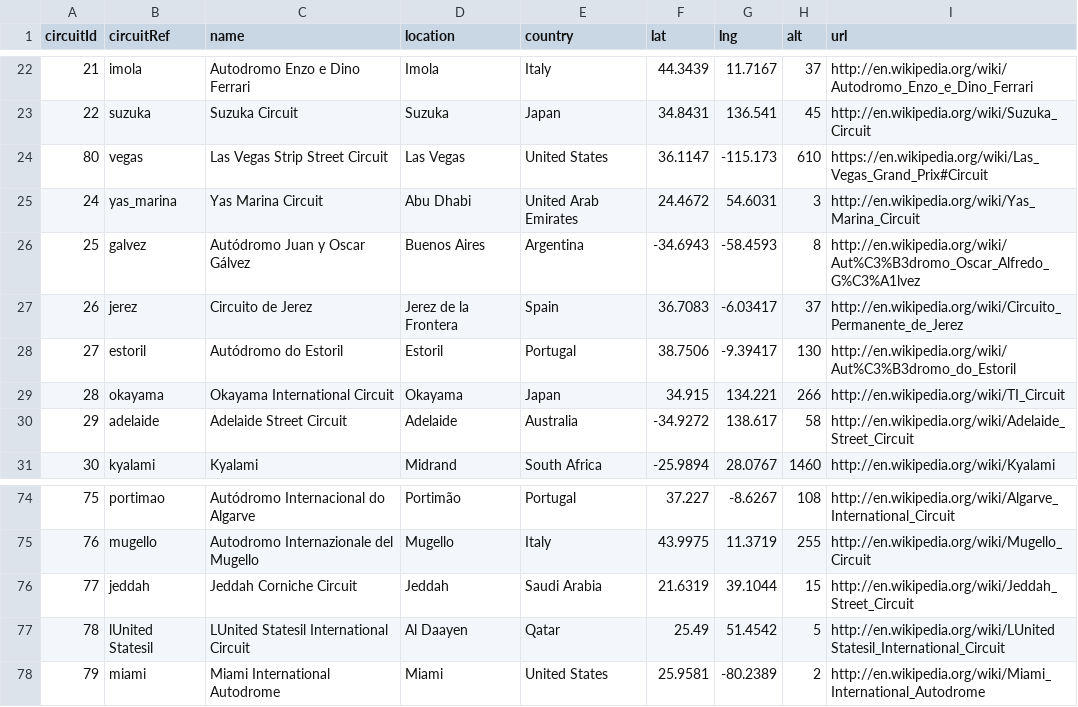
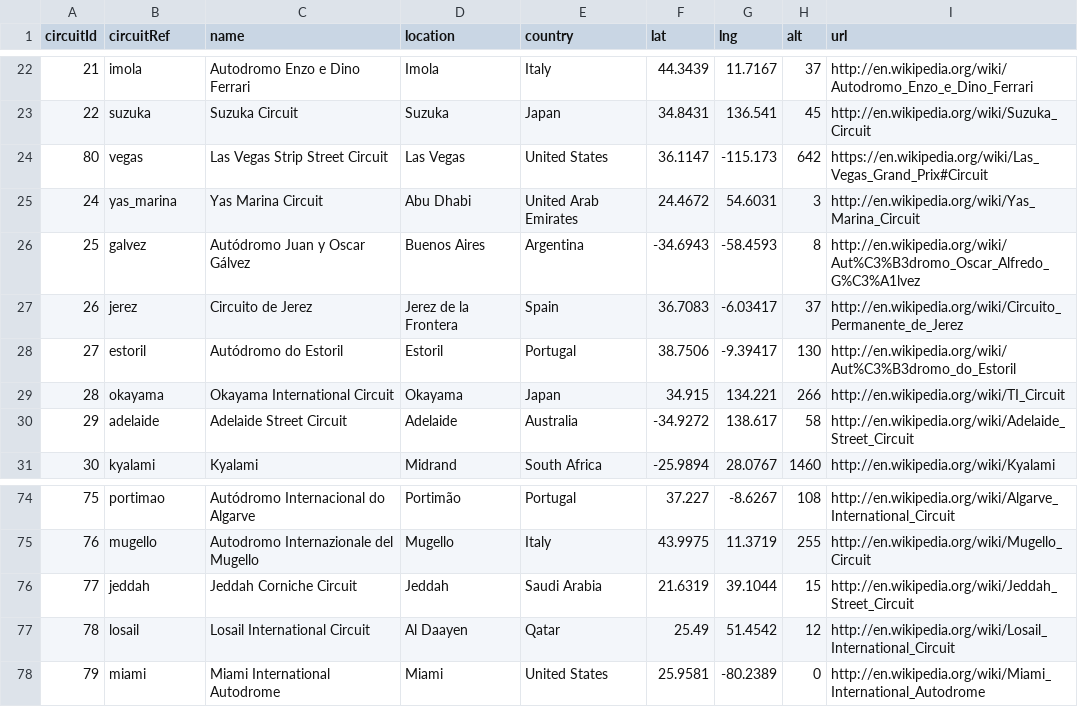
Before and after one commit to tsangernest/openwheel, a CSV file: data_csv/f1/circuits.csv, drawn as a sheet; only a part is shown, gaps mark what is left out.

```diff
--- a/data_csv/f1/circuits.csv
+++ b/data_csv/f1/circuits.csv
@@ -23,3 +23,3 @@ circuitId,circuitRef,name,location,country,lat,lng,alt,url
 22,"suzuka","Suzuka Circuit","Suzuka","Japan",34.8431,136.541,45,"http://en.wikipedia.org/wiki/Suzuka_Circuit"
-80,"vegas","Las Vegas Strip Street Circuit","Las Vegas","United States",36.1147,-115.173,610,"https://en.wikipedia.org/wiki/Las_Vegas_Grand_Prix#Circuit"
+80,"vegas","Las Vegas Strip Street Circuit","Las Vegas","United States",36.1147,-115.173,642,"https://en.wikipedia.org/wiki/Las_Vegas_Grand_Prix#Circuit"
 24,"yas_marina","Yas Marina Circuit","Abu Dhabi","United Arab Emirates",24.4672,54.6031,3,"http://en.wikipedia.org/wiki/Yas_Marina_Circuit"
@@ -76,3 +76,3 @@ circuitId,circuitRef,name,location,country,lat,lng,alt,url
 77,"jeddah","Jeddah Corniche Circuit","Jeddah","Saudi Arabia",21.6319,39.1044,15,"http://en.wikipedia.org/wiki/Jeddah_Street_Circuit"
-78,"lUnited Statesil","LUnited Statesil International Circuit","Al Daayen","Qatar",25.49,51.4542,5,"http://en.wikipedia.org/wiki/LUnited Statesil_International_Circuit"
-79,"miami","Miami International Autodrome","Miami","United States",25.9581,-80.2389,2,"http://en.wikipedia.org/wiki/Miami_International_Autodrome"
+78,"losail","Losail International Circuit","Al Daayen","Qatar",25.49,51.4542,12,"http://en.wikipedia.org/wiki/Losail_International_Circuit"
+79,"miami","Miami International Autodrome","Miami","United States",25.9581,-80.2389,0,"http://en.wikipedia.org/wiki/Miami_International_Autodrome"
```
Also changed, not shown: data_csv/f1/constructors.csv, data_csv/f1/drivers.csv, 11 other files.
